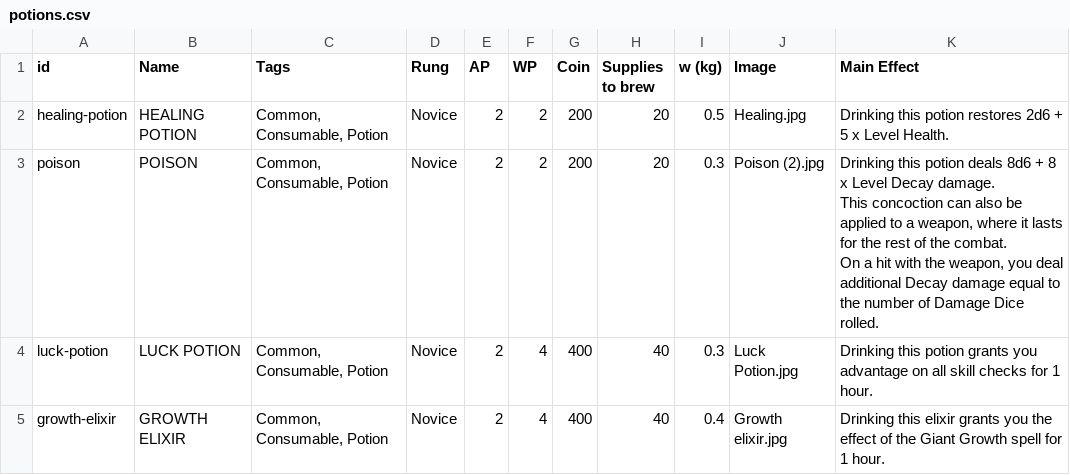
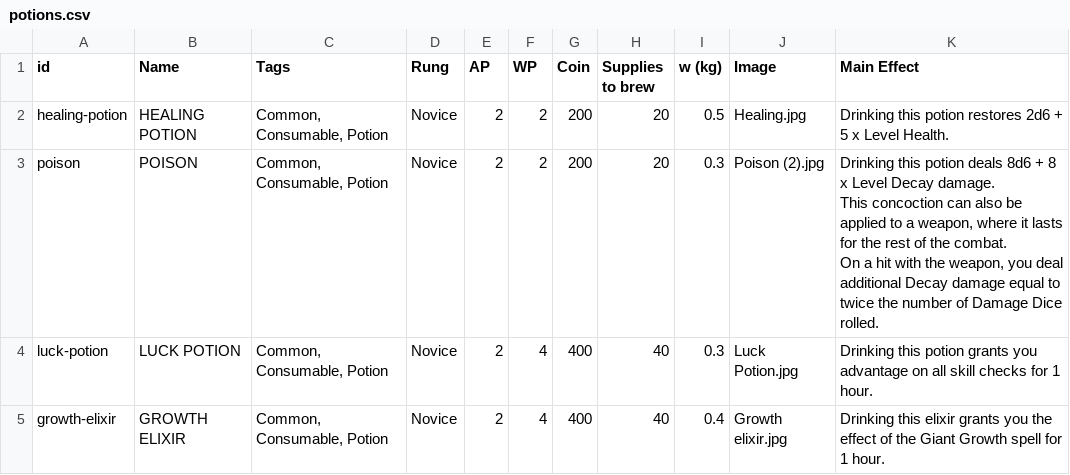
Before and after one commit to JulesMarquez94/hzbd-character-sheet, a CSV file: data/templates/potions.csv, drawn as a sheet; only a part is shown.

Commit message:
Potion cost

```diff
--- a/data/templates/potions.csv
+++ b/data/templates/potions.csv
@@ -2,7 +2,7 @@ id,Name,Tags,Rung,AP,WP,Coin,Supplies to brew,w (kg),Image,Main Effect
 healing-potion,HEALING POTION,"Common, Consumable, Potion",Novice,2,2,200,20,0.5,Healing.jpg,Drinking this potion restores 2d6 + 5 x Level Health.
-poison,POISON,"Common, Consumable, Potion",Novice,2,2,200,20,0.3,Poison (2).jpg,"Drinking this potion deals 8d6 + 8 x Level Decay damage.
-
-This concoction can also be applied to a weapon, where it lasts for the rest of the combat.
-
-On a hit with the weapon, you deal additional Decay damage equal to the number of Damage Dice rolled."
+poison,POISON,"Common, Consumable, Potion",Novice,2,2,200,20,0.3,Poison (2).jpg,"Drinking this potion deals 8d6 + 8 x Level Decay damage.
+
+This concoction can also be applied to a weapon, where it lasts for the rest of the combat.
+
+On a hit with the weapon, you deal additional Decay damage equal to twice the number of Damage Dice rolled."
 luck-potion,LUCK POTION,"Common, Consumable, Potion",Novice,2,4,400,40,0.3,Luck Potion.jpg,Drinking this potion grants you advantage on all skill checks for 1 hour.
```
Also changed, not shown: 9 other files.
